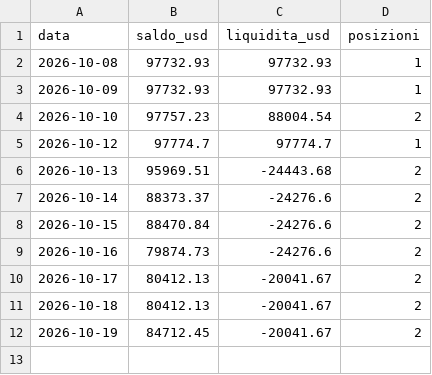
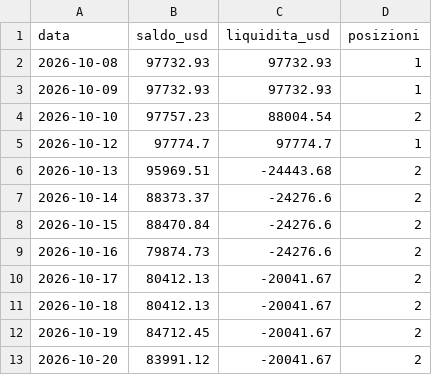
Before and after one commit to Mattia-lab93/crypto-bot, a CSV file: equity.csv, drawn as a sheet.

```diff
--- a/equity.csv
+++ b/equity.csv
@@ -12 +12,2 @@ data,saldo_usd,liquidita_usd,posizioni
 2026-10-19,84712.45,-20041.67,2
+2026-10-20,83991.12,-20041.67,2
```
Also changed, not shown: 1 other file.
